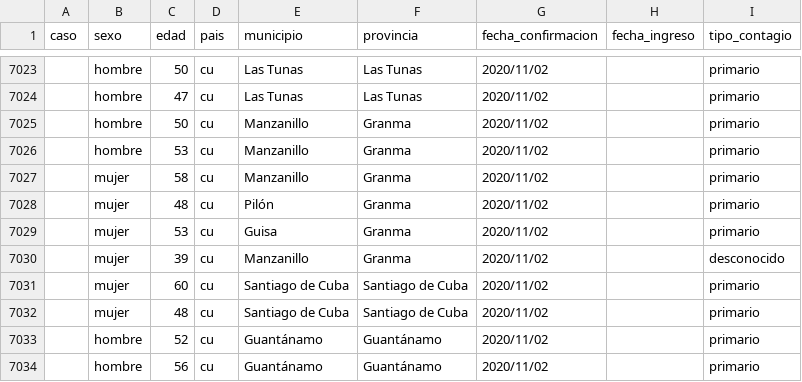
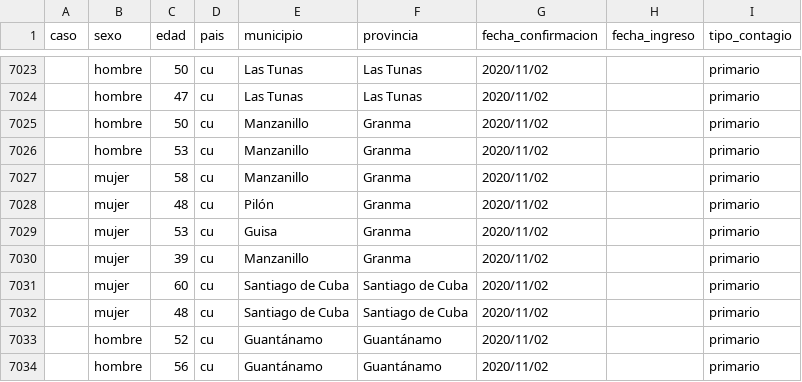
Before and after one commit to covid19cubadata/covid19cubadata.github.io, a CSV file: data/covid19-casos.csv, drawn as a sheet; only a part is shown, gaps mark what is left out; the diff names each change by its address in the sheet, - before the commit and + after, or states it on an @@ line.

Commit message:
Update countries data

```diff
--- a/data/covid19-casos.csv
+++ b/data/covid19-casos.csv
-I7030 (tipo_contagio): desconocido
+I7030 (tipo_contagio): primario
```
Also changed, not shown: 2 other files.
